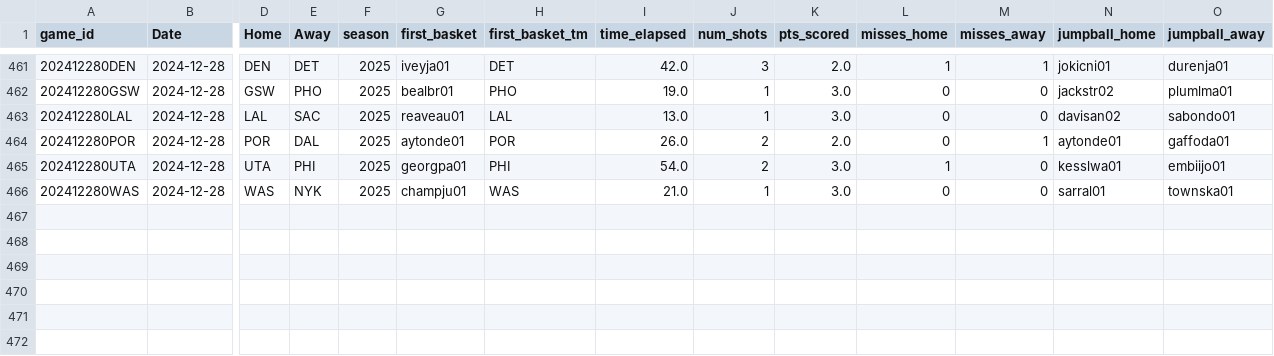
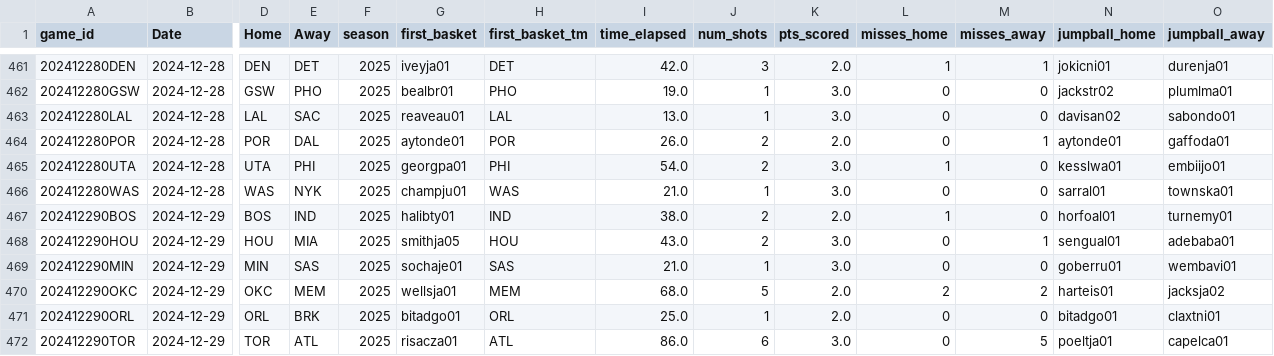
Before and after one commit to martinbog19/LeFirstBasket, a CSV file: data/first_basket_2025.csv, drawn as a sheet; only a part is shown, gaps mark what is left out; rows hold the shown columns only; the diff names each change by its address in the sheet, - before the commit and + after, or states it on an @@ line.

```diff
--- a/data/first_basket_2025.csv
+++ b/data/first_basket_2025.csv
+row 467: 202412290BOS | 2024-12-29 | BOS | IND | 2025 | halibty01 | IND | 38.0 | 2 | 2.0 | 1 | 0 | horfoal01 | turnemy01
+row 468: 202412290HOU | 2024-12-29 | HOU | MIA | 2025 | smithja05 | HOU | 43.0 | 2 | 3.0 | 0 | 1 | sengual01 | adebaba01
+row 469: 202412290MIN | 2024-12-29 | MIN | SAS | 2025 | sochaje01 | SAS | 21.0 | 1 | 3.0 | 0 | 0 | goberru01 | wembavi01
+row 470: 202412290OKC | 2024-12-29 | OKC | MEM | 2025 | wellsja01 | MEM | 68.0 | 5 | 2.0 | 2 | 2 | harteis01 | jacksja02
+row 471: 202412290ORL | 2024-12-29 | ORL | BRK | 2025 | bitadgo01 | ORL | 25.0 | 1 | 2.0 | 0 | 0 | bitadgo01 | claxtni01
+row 472: 202412290TOR | 2024-12-29 | TOR | ATL | 2025 | risacza01 | ATL | 86.0 | 6 | 3.0 | 0 | 5 | poeltja01 | capelca01
```
Also changed, not shown: 1 other file.
